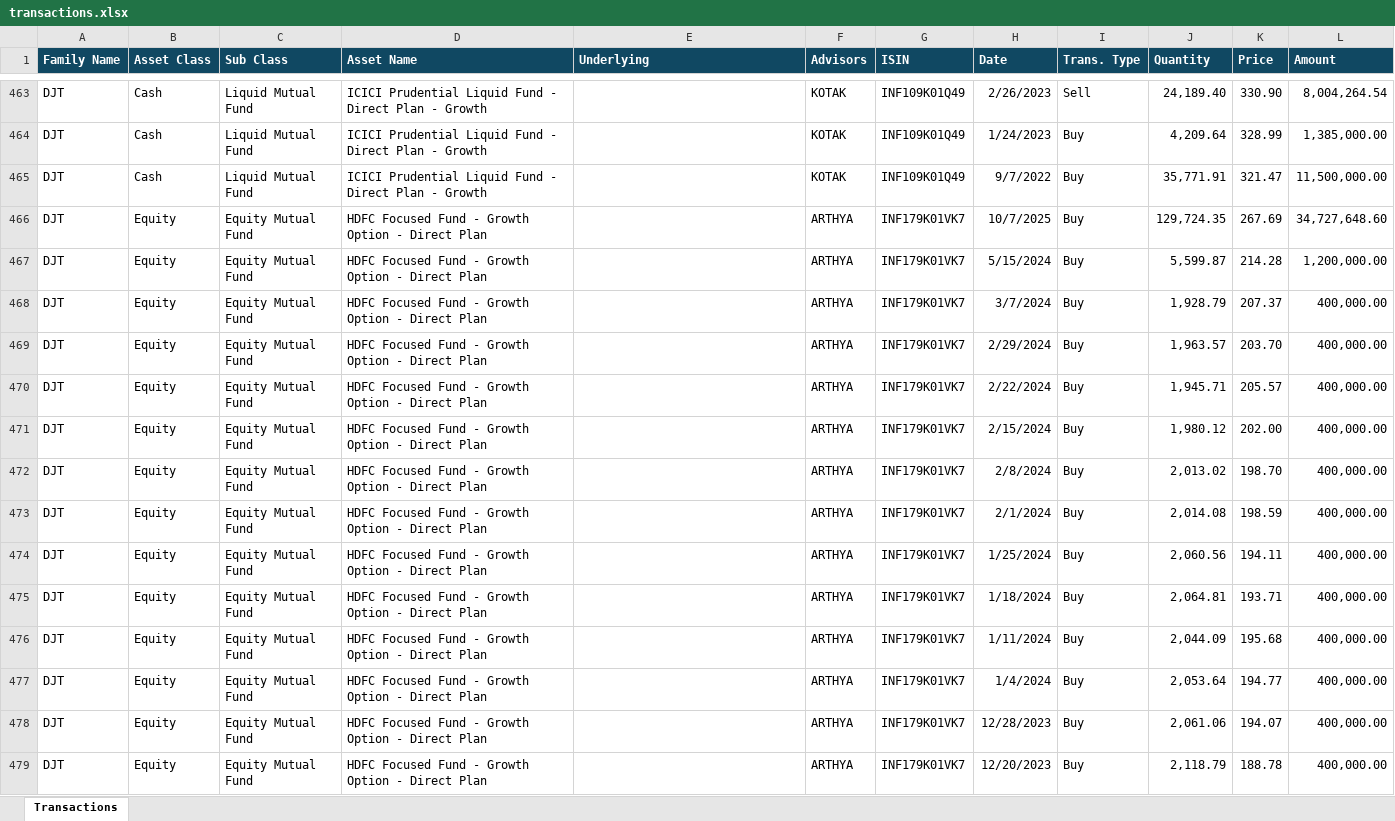
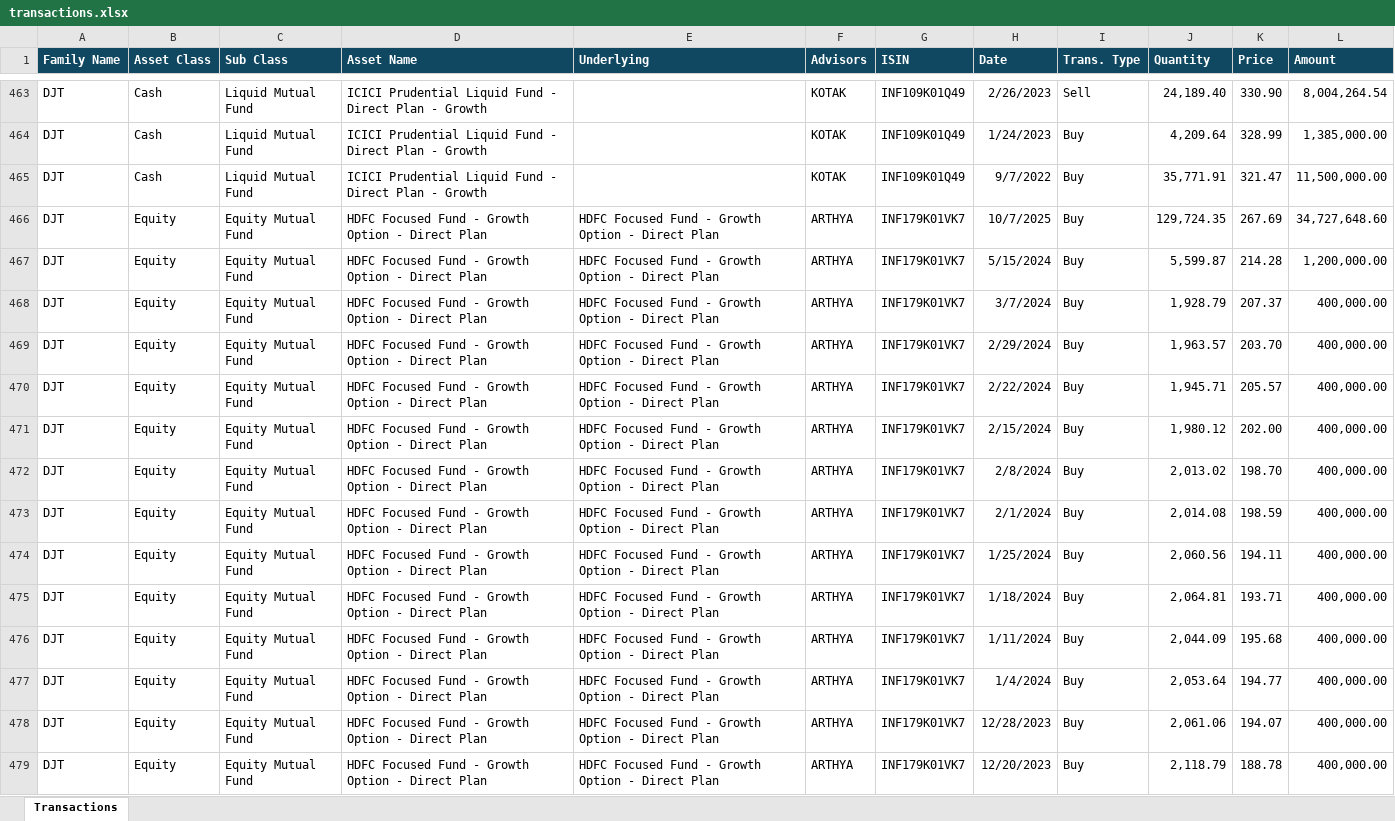
Before and after one commit to avviiiral/Personal_Wealth_Monitoring, an Excel workbook: backend/data/transactions.xlsx, sheet Transactions, drawn as a sheet; only a part is shown, gaps mark what is left out; values as stored, in another font and other column widths than the file's, no borders; the diff covers the shown part only; the diff names each change by its address in the sheet, - before the commit and + after, or states it on an @@ line.

Commit message:
Update portfolio underlying column

```diff
--- a/backend/data/transactions.xlsx (sheet Transactions)
+++ b/backend/data/transactions.xlsx (sheet Transactions)
-E466:E479 (Underlying): (empty)
+E466:E479 (Underlying): HDFC Focused Fund - Growth Option - Direct Plan
```
Also changed, not shown: 75 edited cells elsewhere in this sheet.
